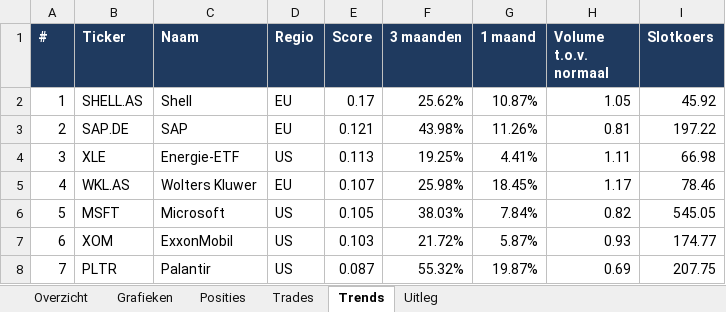
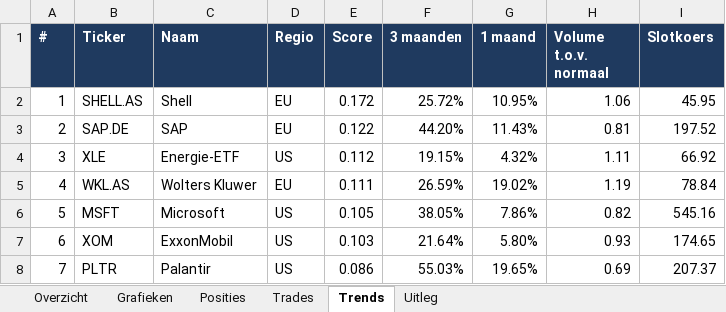
Before and after one commit to Sewpersonic/trend-agent, an Excel workbook: rapporten/voorbeeld/trend-agent.xlsx, sheet Trends, drawn as a sheet; only a part is shown; values as stored, in another font and other column widths than the file's, no borders; the diff covers the shown part only; the diff names each change by its address in the sheet, - before the commit and + after, or states it on an @@ line.

```diff
--- a/rapporten/voorbeeld/trend-agent.xlsx (sheet Trends)
+++ b/rapporten/voorbeeld/trend-agent.xlsx (sheet Trends)
-E2 (Score): 0.17
+E2 (Score): 0.172
-F2 (3 maanden): 25.62%
+F2 (3 maanden): 25.72%
-G2 (1 maand): 10.87%
+G2 (1 maand): 10.95%
-H2 (Volume t.o.v. normaal): 1.05
+H2 (Volume t.o.v. normaal): 1.06
-I2 (Slotkoers): 45.92
+I2 (Slotkoers): 45.95
-E3 (Score): 0.121
+E3 (Score): 0.122
-F3 (3 maanden): 43.98%
+F3 (3 maanden): 44.20%
-G3 (1 maand): 11.26%
+G3 (1 maand): 11.43%
-I3 (Slotkoers): 197.22
+I3 (Slotkoers): 197.52
-E4 (Score): 0.113
+E4 (Score): 0.112
-F4 (3 maanden): 19.25%
+F4 (3 maanden): 19.15%
-G4 (1 maand): 4.41%
+G4 (1 maand): 4.32%
-I4 (Slotkoers): 66.98
+I4 (Slotkoers): 66.92
-E5 (Score): 0.107
+E5 (Score): 0.111
-F5 (3 maanden): 25.98%
+F5 (3 maanden): 26.59%
-G5 (1 maand): 18.45%
+G5 (1 maand): 19.02%
-H5 (Volume t.o.v. normaal): 1.17
+H5 (Volume t.o.v. normaal): 1.19
-I5 (Slotkoers): 78.46
+I5 (Slotkoers): 78.84
-F6 (3 maanden): 38.03%
+F6 (3 maanden): 38.05%
-G6 (1 maand): 7.84%
+G6 (1 maand): 7.86%
-I6 (Slotkoers): 545.05
+I6 (Slotkoers): 545.16
-F7 (3 maanden): 21.72%
+F7 (3 maanden): 21.64%
-G7 (1 maand): 5.87%
+G7 (1 maand): 5.80%
-I7 (Slotkoers): 174.77
+I7 (Slotkoers): 174.65
-E8 (Score): 0.087
+E8 (Score): 0.086
-F8 (3 maanden): 55.32%
+F8 (3 maanden): 55.03%
-G8 (1 maand): 19.87%
+G8 (1 maand): 19.65%
-I8 (Slotkoers): 207.75
+I8 (Slotkoers): 207.37
```
Also changed, not shown: 13 edited cells elsewhere in this sheet, sheet Overzicht, sheet Posities, charts or pictures, rapporten/voorbeeld/investeerder.xlsx, 17 other files.
